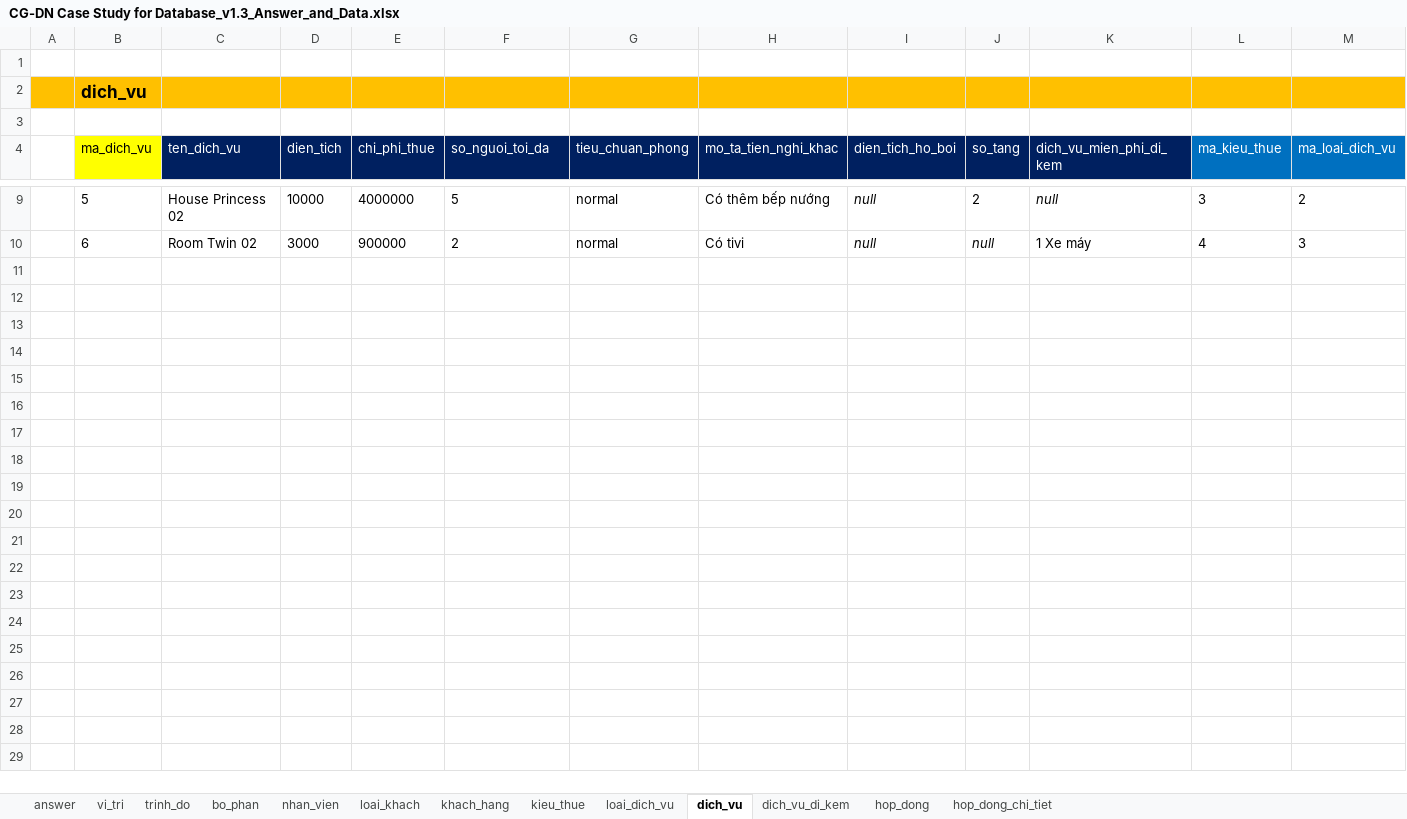
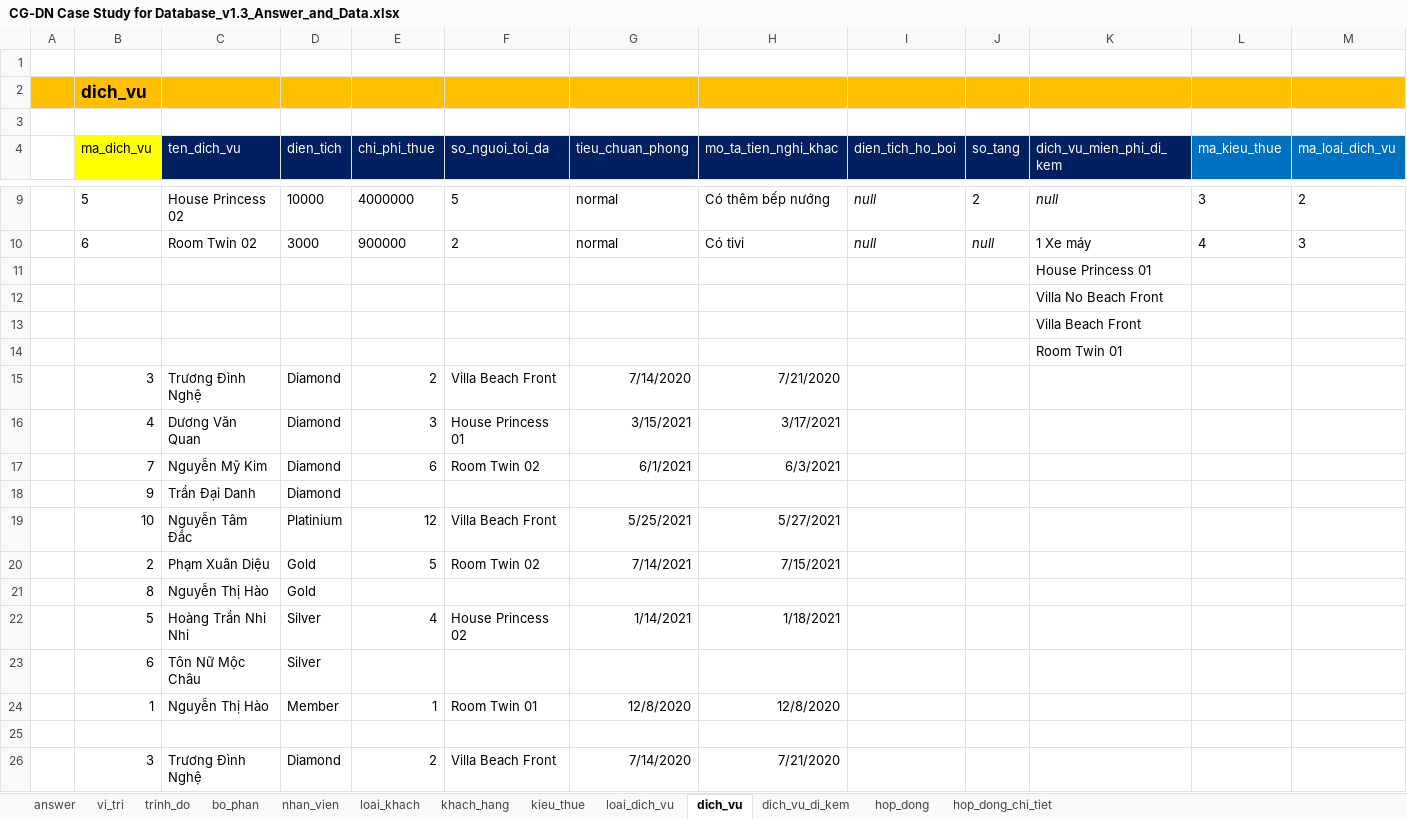
Before and after one commit to CodegymTuLG/module_03, an Excel workbook: case_study_db/CG-DN Case Study for Database_v1.3_Answer_and_Data.xlsx, sheet dich_vu, drawn as a sheet; only a part is shown, gaps mark what is left out; values as stored, in another font and other column widths than the file's, no borders; the diff covers the shown part only; the diff names each change by its address in the sheet, - before the commit and + after, or states it on an @@ line.

```diff
--- a/case_study_db/CG-DN Case Study for Database_v1.3_Answer_and_Data.xlsx (sheet dich_vu)
+++ b/case_study_db/CG-DN Case Study for Database_v1.3_Answer_and_Data.xlsx (sheet dich_vu)
+row 11:  |  |  |  |  |  |  |  |  |  | House Princess 01
+row 12:  |  |  |  |  |  |  |  |  |  | Villa No Beach Front
+row 13:  |  |  |  |  |  |  |  |  |  | Villa Beach Front
+row 14:  |  |  |  |  |  |  |  |  |  | Room Twin 01
+row 15:  | 3 | Trương Đình Nghệ | Diamond | 2 | Villa Beach Front | 7/14/2020 | 7/21/2020
+row 16:  | 4 | Dương Văn Quan | Diamond | 3 | House Princess 01 | 3/15/2021 | 3/17/2021
+row 17:  | 7 | Nguyễn Mỹ Kim | Diamond | 6 | Room Twin 02 | 6/1/2021 | 6/3/2021
+row 18:  | 9 | Trần Đại Danh | Diamond
+row 19:  | 10 | Nguyễn Tâm Đắc | Platinium | 12 | Villa Beach Front | 5/25/2021 | 5/27/2021
+row 20:  | 2 | Phạm Xuân Diệu | Gold | 5 | Room Twin 02 | 7/14/2021 | 7/15/2021
+row 21:  | 8 | Nguyễn Thị Hào | Gold
+row 22:  | 5 | Hoàng Trần Nhi Nhi | Silver | 4 | House Princess 02 | 1/14/2021 | 1/18/2021
+row 23:  | 6 | Tôn Nữ Mộc Châu | Silver
+row 24:  | 1 | Nguyễn Thị Hào | Member | 1 | Room Twin 01 | 12/8/2020 | 12/8/2020
+row 25: (empty)
+row 26:  | 3 | Trương Đình Nghệ | Diamond | 2 | Villa Beach Front | 7/14/2020 | 7/21/2020
```
Also changed, not shown: 14 added rows elsewhere in this sheet, sheet hop_dong, sheet answer, 7 other files.
